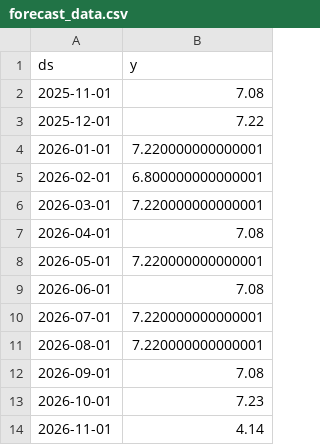
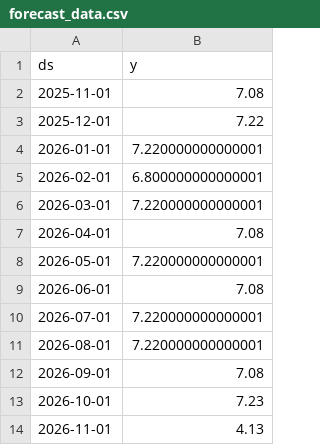
Before and after one commit to webtech257/Cloud-Cost-Optimization-Advisor, a CSV file: data/forecast_data.csv, drawn as a sheet.

```diff
--- a/data/forecast_data.csv
+++ b/data/forecast_data.csv
@@ -13,2 +13,2 @@ ds,y
 2026-10-01,7.23
-2026-11-01,4.14
+2026-11-01,4.13
```
Also changed, not shown: data/aws_cost_data.csv, data/optimization_report.csv, 4 other files.
